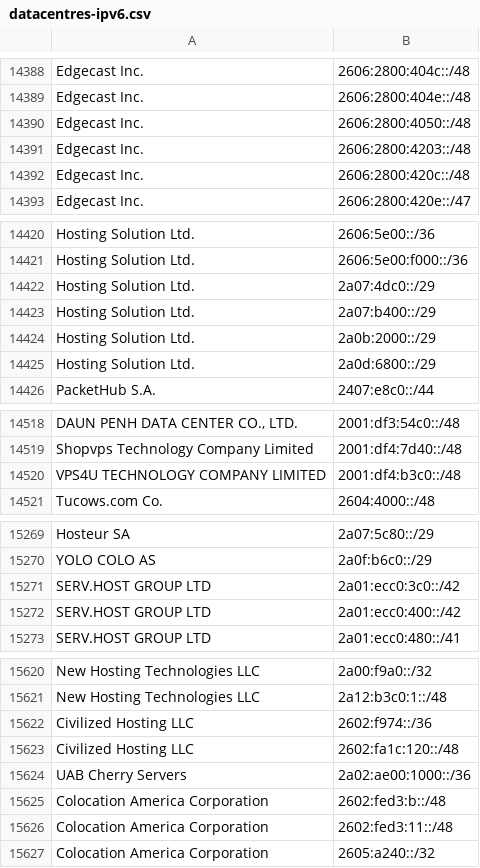
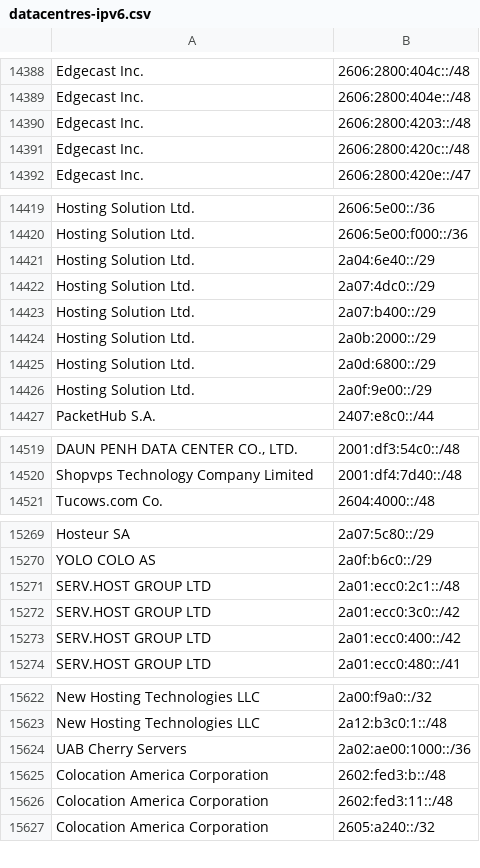
Before and after one commit to hexydec/ip-ranges, a CSV file: output/datacentres-ipv6.csv, drawn as a sheet; only a part is shown, gaps mark what is left out; removed rows and columns are numbered as before the commit, all else as after; the diff covers the shown part only; the diff names each change by its address in the sheet, - before the commit and + after, or states it on an @@ line.

```diff
--- a/output/datacentres-ipv6.csv
+++ b/output/datacentres-ipv6.csv
-row 14390: Edgecast Inc. | 2606:2800:4050::/48
+row 14421: Hosting Solution Ltd. | 2a04:6e40::/29
+row 14426: Hosting Solution Ltd. | 2a0f:9e00::/29
-row 14520: VPS4U TECHNOLOGY COMPANY LIMITED | 2001:df4:b3c0::/48
+row 15271: SERV.HOST GROUP LTD | 2a01:ecc0:2c1::/48
-row 15622: Civilized Hosting LLC | 2602:f974::/36
-row 15623: Civilized Hosting LLC | 2602:fa1c:120::/48
```
Also changed, not shown: 6 added rows elsewhere in this file, 8 other files.
